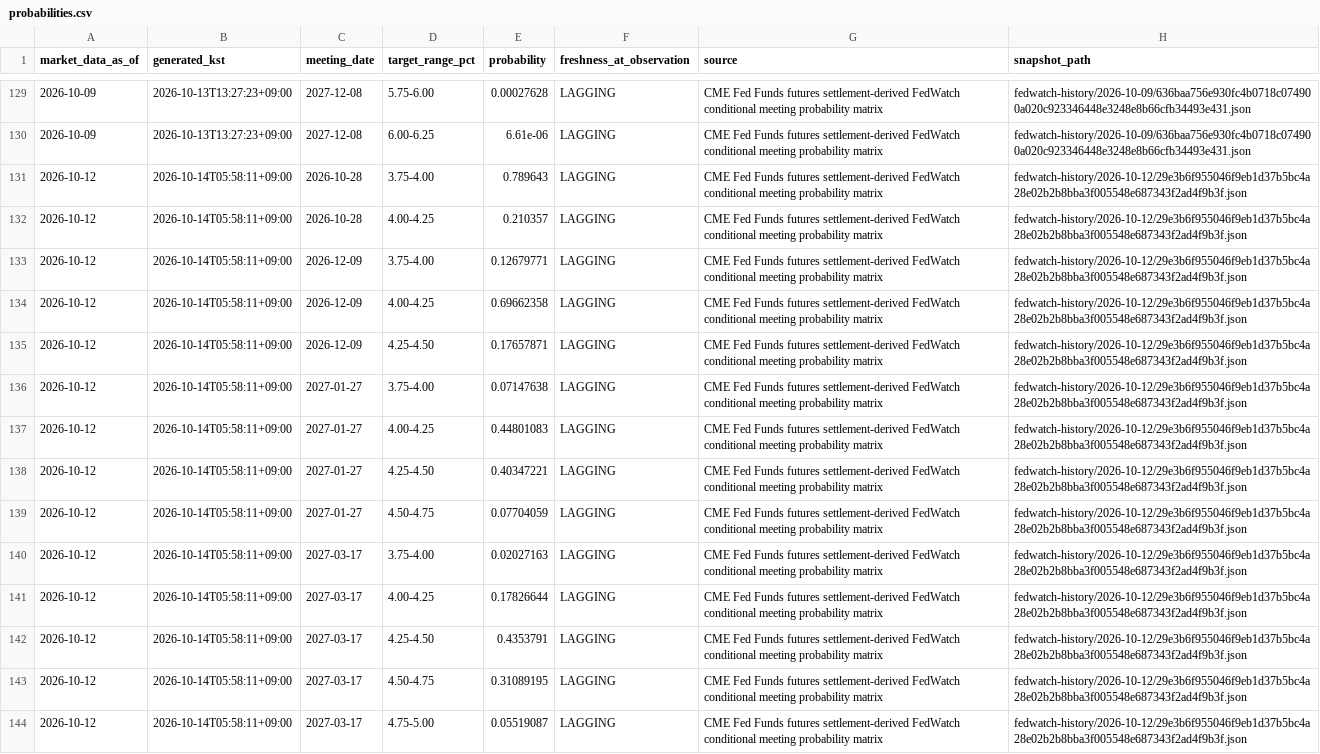
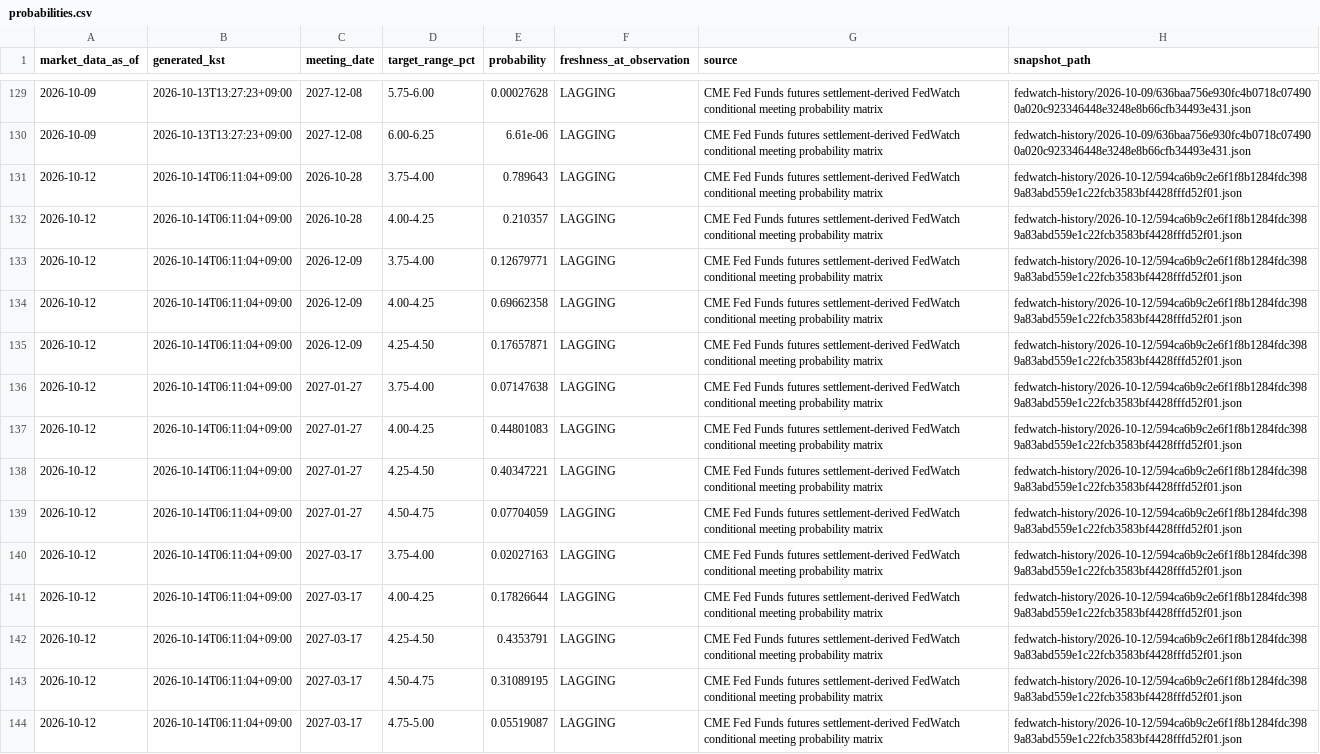
Before and after one commit to mauveplace/jjooni-control-tower, a CSV file: market-observatory/data/fedwatch-history/probabilities.csv, drawn as a sheet; only a part is shown, gaps mark what is left out; the diff covers the shown part only; the diff names each change by its address in the sheet, - before the commit and + after, or states it on an @@ line.

```diff
--- a/market-observatory/data/fedwatch-history/probabilities.csv
+++ b/market-observatory/data/fedwatch-history/probabilities.csv
-B131:B144 (generated_kst): 2026-10-14T05:58:11+09:00
+B131:B144 (generated_kst): 2026-10-14T06:11:04+09:00
-H131:H144 (snapshot_path): fedwatch-history/2026-10-12/29e3b6f955046f9eb1d37b5bc4a28e02b2b8bba3f005548e687343f2ad4f9b3f.json
+H131:H144 (snapshot_path): fedwatch-history/2026-10-12/594ca6b9c2e6f1f8b1284fdc3989a83abd559e1c22fcb3583bf4428fffd52f01.json
```
Also changed, not shown: 100 edited cells elsewhere in this file, 12 other files.
